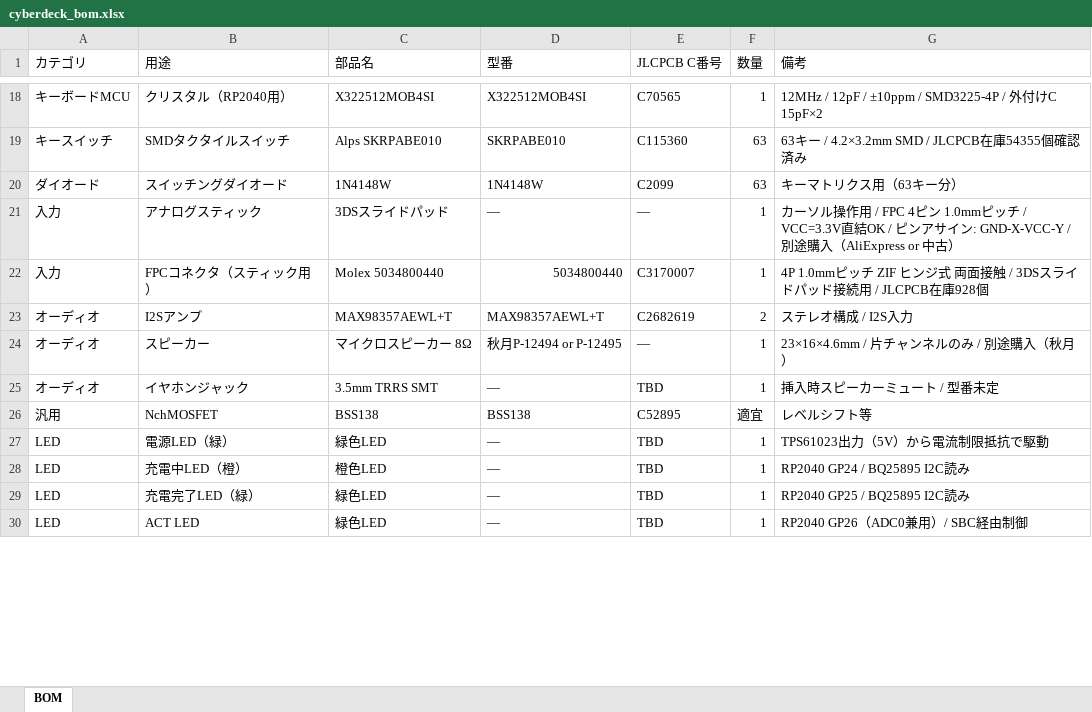
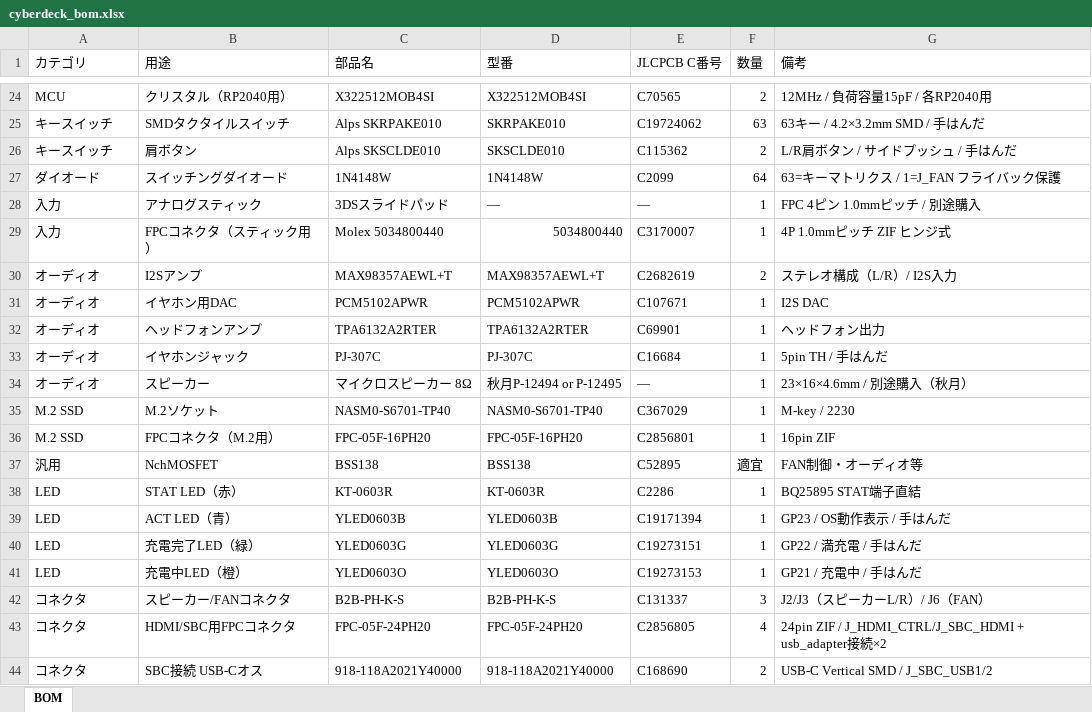
Before and after one commit to M256XR/PortaRe0, an Excel workbook: bom/cyberdeck_bom.xlsx, sheet BOM, drawn as a sheet; only a part is shown, gaps mark what is left out; values as stored, in another font and other column widths than the file's, no cell formats; removed rows and columns are numbered as before the commit, all else as after; the diff covers the shown part only; the diff names each change by its address in the sheet, - before the commit and + after, or states it on an @@ line.

```diff
--- a/bom/cyberdeck_bom.xlsx (sheet BOM)
+++ b/bom/cyberdeck_bom.xlsx (sheet BOM)
-A24 (カテゴリ): キーボードMCU
+A24 (カテゴリ): MCU
-F24 (数量): 1
+F24 (数量): 2
-G24 (備考): 12MHz / 12pF / ±10ppm / SMD3225-4P / 外付けC 15pF×2
+G24 (備考): 12MHz / 負荷容量15pF / 各RP2040用
-C25 (部品名): Alps SKRPABE010
+C25 (部品名): Alps SKRPAKE010
-D25 (型番): SKRPABE010
+D25 (型番): SKRPAKE010
-E25 (JLCPCB C番号): C115360
+E25 (JLCPCB C番号): C19724062
-G25 (備考): 63キー / 4.2×3.2mm SMD / JLCPCB在庫54355個確認済み
+G25 (備考): 63キー / 4.2×3.2mm SMD / 手はんだ
+row 26: キースイッチ | 肩ボタン | Alps SKSCLDE010 | SKSCLDE010 | C115362 | 2 | L/R肩ボタン / サイドプッシュ / 手はんだ
-F27 (数量): 63
+F27 (数量): 64
-G27 (備考): キーマトリクス用（63キー分）
+G27 (備考): 63=キーマトリクス / 1=J_FAN フライバック保護
-G28 (備考): カーソル操作用 / FPC 4ピン 1.0mmピッチ / VCC=3.3V直結OK / ピンアサイン: GND-X-VCC-Y / 別途購入（AliExpress or 中古）
+G28 (備考): FPC 4ピン 1.0mmピッチ / 別途購入
-G29 (備考): 4P 1.0mmピッチ ZIF ヒンジ式 両面接触 / 3DSスライドパッド接続用 / JLCPCB在庫928個
+G29 (備考): 4P 1.0mmピッチ ZIF ヒンジ式
-G30 (備考): ステレオ構成 / I2S入力
+G30 (備考): ステレオ構成（L/R）/ I2S入力
+row 31: オーディオ | イヤホン用DAC | PCM5102APWR | PCM5102APWR | C107671 | 1 | I2S DAC
+row 32: オーディオ | ヘッドフォンアンプ | TPA6132A2RTER | TPA6132A2RTER | C69901 | 1 | ヘッドフォン出力
+row 33: オーディオ | イヤホンジャック | PJ-307C | PJ-307C | C16684 | 1 | 5pin TH / 手はんだ
-G34 (備考): 23×16×4.6mm / 片チャンネルのみ / 別途購入（秋月）
+G34 (備考): 23×16×4.6mm / 別途購入（秋月）
-row 25: オーディオ | イヤホンジャック | 3.5mm TRRS SMT | — | TBD | 1 | 挿入時スピーカーミュート / 型番未定
+row 35: M.2 SSD | M.2ソケット | NASM0-S6701-TP40 | NASM0-S6701-TP40 | C367029 | 1 | M-key / 2230
+row 36: M.2 SSD | FPCコネクタ（M.2用） | FPC-05F-16PH20 | FPC-05F-16PH20 | C2856801 | 1 | 16pin ZIF
-G37 (備考): レベルシフト等
+G37 (備考): FAN制御・オーディオ等
-row 27: LED | 電源LED（緑） | 緑色LED | — | TBD | 1 | TPS61023出力（5V）から電流制限抵抗で駆動
-row 28: LED | 充電中LED（橙） | 橙色LED | — | TBD | 1 | RP2040 GP24 / BQ25895 I2C読み
+row 38: LED | STAT LED（赤） | KT-0603R | KT-0603R | C2286 | 1 | BQ25895 STAT端子直結
+row 39: LED | ACT LED（青） | YLED0603B | YLED0603B | C19171394 | 1 | GP23 / OS動作表示 / 手はんだ
-C40 (部品名): 緑色LED
+C40 (部品名): YLED0603G
-D40 (型番): —
+D40 (型番): YLED0603G
-E40 (JLCPCB C番号): TBD
+E40 (JLCPCB C番号): C19273151
-G40 (備考): RP2040 GP25 / BQ25895 I2C読み
+G40 (備考): GP22 / 満充電 / 手はんだ
-row 30: LED | ACT LED | 緑色LED | — | TBD | 1 | RP2040 GP26（ADC0兼用）/ SBC経由制御
+row 41: LED | 充電中LED（橙） | YLED0603O | YLED0603O | C19273153 | 1 | GP21 / 充電中 / 手はんだ
+row 42: コネクタ | スピーカー/FANコネクタ | B2B-PH-K-S | B2B-PH-K-S | C131337 | 3 | J2/J3（スピーカーL/R）/ J6（FAN）
+row 43: コネクタ | HDMI/SBC用FPCコネクタ | FPC-05F-24PH20 | FPC-05F-24PH20 | C2856805 | 4 | 24pin ZIF / J_HDMI_CTRL/J_SBC_HDMI + usb_adapter接続×2
+row 44: コネクタ | SBC接続 USB-Cオス | 918-118A2021Y40000 | 918-118A2021Y40000 | C168690 | 2 | USB-C Vertical SMD / J_SBC_USB1/2
```
Also changed, not shown: 13 added rows, 10 removed rows and 21 edited cells elsewhere in this sheet, cell formats, 42 other files.
